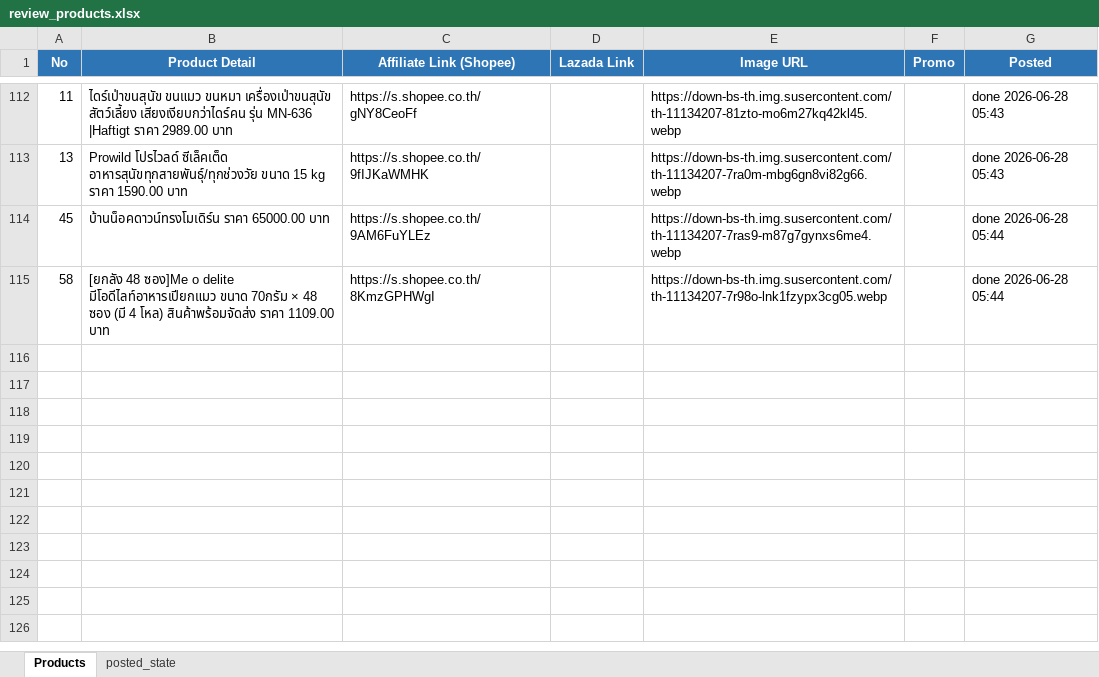
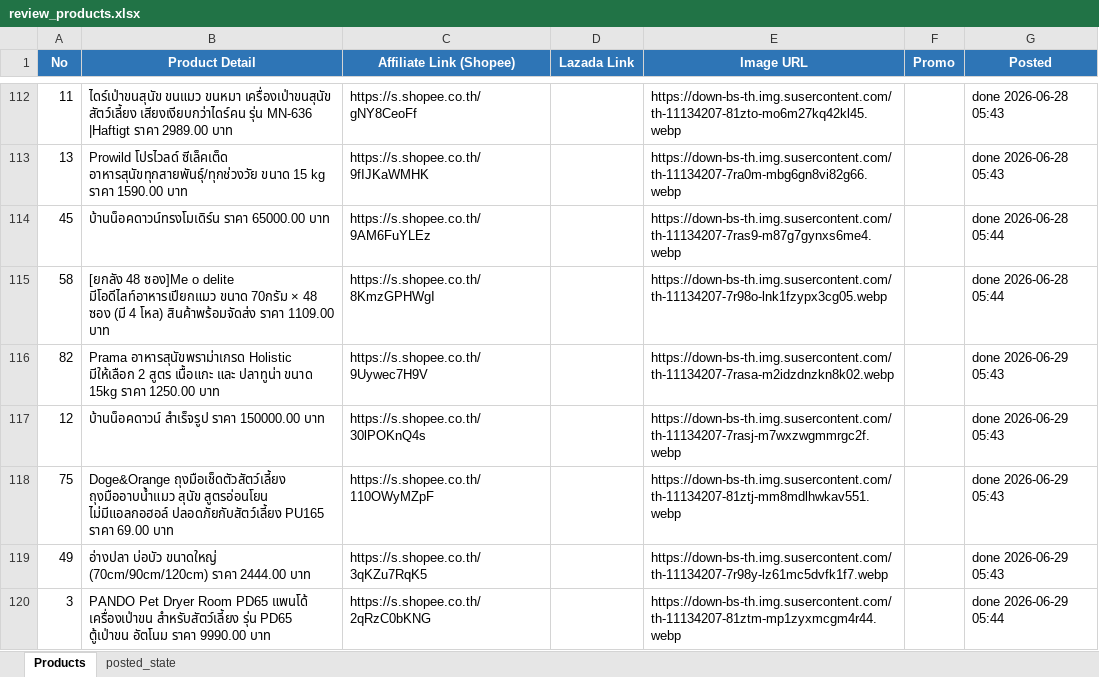
Before and after one commit to tongono-creator/chowchow-facebook-page, an Excel workbook: review_products.xlsx, sheet Products, drawn as a sheet; only a part is shown, gaps mark what is left out; values as stored, in another font and other column widths than the file's, no borders; the diff names each change by its address in the sheet, - before the commit and + after, or states it on an @@ line.

```diff
--- a/review_products.xlsx (sheet Products)
+++ b/review_products.xlsx (sheet Products)
+row 116: 82 | Prama อาหารสุนัขพราม่าเกรด Holistic มีให้เลือก 2 สูตร เนื้อแกะ และ ปลาทูน่า ขนาด 15kg ราคา 1250.00 บาท | https://s.shopee.co.th/9Uywec7H9V |  | https://down-bs-th.img.susercontent.com/th-11134207-7rasa-m2idzdnzkn8k02.webp |  | done 2026-06-29 05:43
+row 117: 12 | บ้านน็อคดาวน์ สำเร็จรูป ราคา 150000.00 บาท | https://s.shopee.co.th/30lPOKnQ4s |  | https://down-bs-th.img.susercontent.com/th-11134207-7rasj-m7wxzwgmmrgc2f.webp |  | done 2026-06-29 05:43
+row 118: 75 | Doge&Orange ถุงมือเช็ดตัวสัตว์เลี้ยง ถุงมืออาบน้ำแมว สุนัข สูตรอ่อนโยน ไม่มีแอลกอฮอล์ ปลอดภัยกับสัตว์เลี้ยง PU165 ราคา 69.00 บาท | https://s.shopee.co.th/110OWyMZpF |  | https://down-bs-th.img.susercontent.com/th-11134207-81ztj-mm8mdlhwkav551.webp |  | done 2026-06-29 05:43
+row 119: 49 | อ่างปลา บ่อบัว ขนาดใหญ่ (70cm/90cm/120cm) ราคา 2444.00 บาท | https://s.shopee.co.th/3qKZu7RqK5 |  | https://down-bs-th.img.susercontent.com/th-11134207-7r98y-lz61mc5dvfk1f7.webp |  | done 2026-06-29 05:43
+row 120: 3 | PANDO Pet Dryer Room PD65 แพนโด้ เครื่องเป่าขน สำหรับสัตว์เลี้ยง รุ่น PD65 ตู้เป่าขน อัตโนม ราคา 9990.00 บาท | https://s.shopee.co.th/2qRzC0bKNG |  | https://down-bs-th.img.susercontent.com/th-11134207-81ztm-mp1zyxmcgm4r44.webp |  | done 2026-06-29 05:44
```
Also changed, not shown: sheet posted_state.
